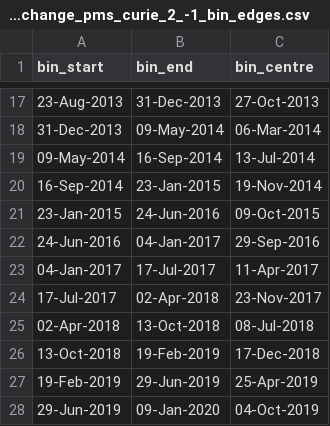
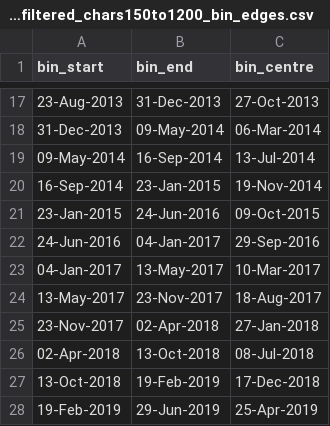
Before and after one commit to yingyangvis/prf-framing, a CSV file: data/results_speaker_affil_filtered_chars150to1200_bin_edges.csv (was data/with_jensen_garrett_abbott_climate_climate_change_pms_curie_2_-1_bin_edges.csv), drawn as a sheet; only a part is shown, gaps mark what is left out; the shorter side is filled out with more unchanged rows.

Commit message:
new datasets

```diff
--- a/data/with_jensen_garrett_abbott_climate_climate_change_pms_curie_2_-1_bin_edges.csv
+++ b/data/results_speaker_affil_filtered_chars150to1200_bin_edges.csv
@@ -22,4 +22,5 @@ bin_start,bin_end,bin_centre
 24-Jun-2016,04-Jan-2017,29-Sep-2016
-04-Jan-2017,17-Jul-2017,11-Apr-2017
-17-Jul-2017,02-Apr-2018,23-Nov-2017
+04-Jan-2017,13-May-2017,10-Mar-2017
+13-May-2017,23-Nov-2017,18-Aug-2017
+23-Nov-2017,02-Apr-2018,27-Jan-2018
 02-Apr-2018,13-Oct-2018,08-Jul-2018
```
Also changed, not shown: 12 other files.
